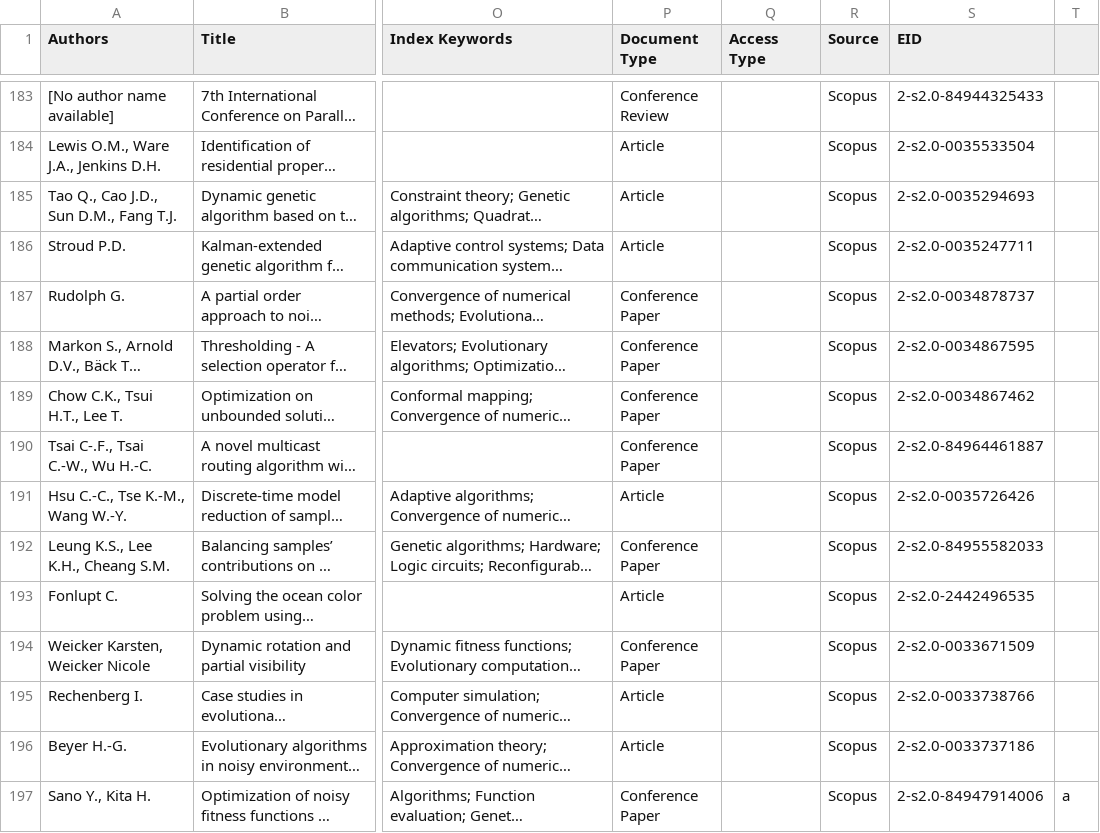
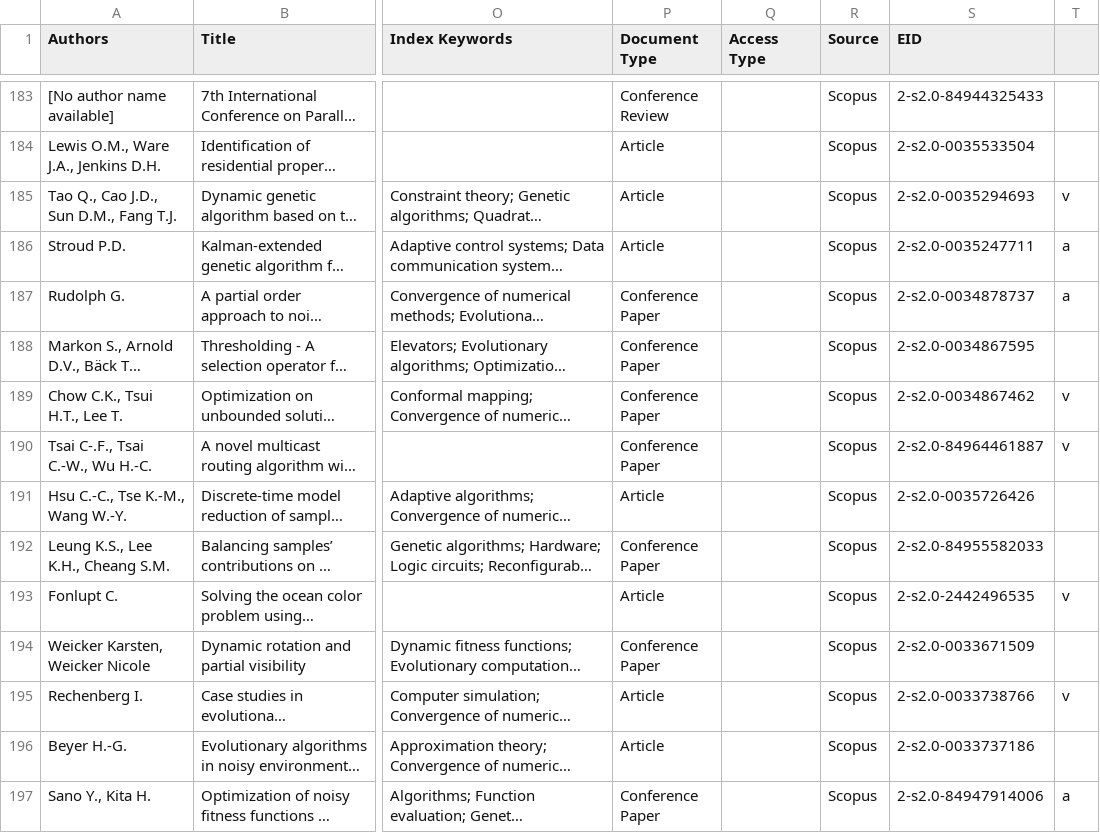
Before and after one commit to geneura-papers/uncertainty-in-EAs, a CSV file: references-with-keywords.csv, drawn as a sheet; only a part is shown, gaps mark what is left out; long unchanged cells end in …; the diff names each change by its address in the sheet, - before the commit and + after, or states it on an @@ line.

Commit message:
Adds references

```diff
--- a/references-with-keywords.csv
+++ b/references-with-keywords.csv
-T185: (empty)
+T185: v
-T186:T187: (empty)
+T186:T187: a
-T189:T190: (empty)
+T189:T190: v
-T193: (empty)
+T193: v
-T195: (empty)
+T195: v
```
Also changed, not shown: 1 other file.
